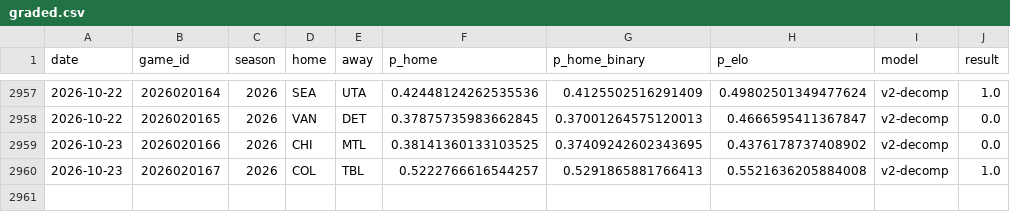
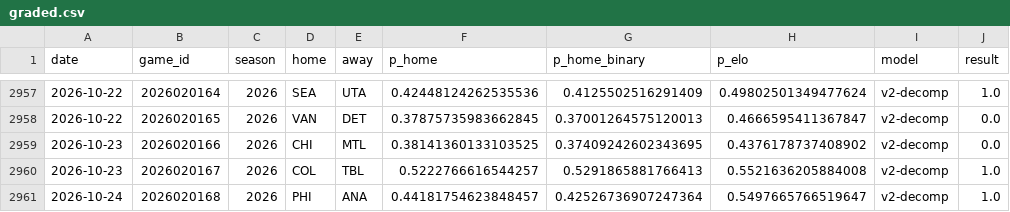
Before and after one commit to azcal/mbm-nhl, a CSV file: logs/graded.csv, drawn as a sheet; only a part is shown, gaps mark what is left out.

```diff
--- a/logs/graded.csv
+++ b/logs/graded.csv
@@ -2960 +2960,2 @@ date,game_id,season,home,away,p_home,p_home_binary,p_elo,model,result
 2026-10-23,2026020167,2026,COL,TBL,0.5222766616544257,0.5291865881766413,0.5521636205884008,v2-decomp,1.0
+2026-10-24,2026020168,2026,PHI,ANA,0.44181754623848457,0.42526736907247364,0.5497665766519647,v2-decomp,1.0
```
Also changed, not shown: data/games.csv, logs/predictions.csv, 3 other files.
